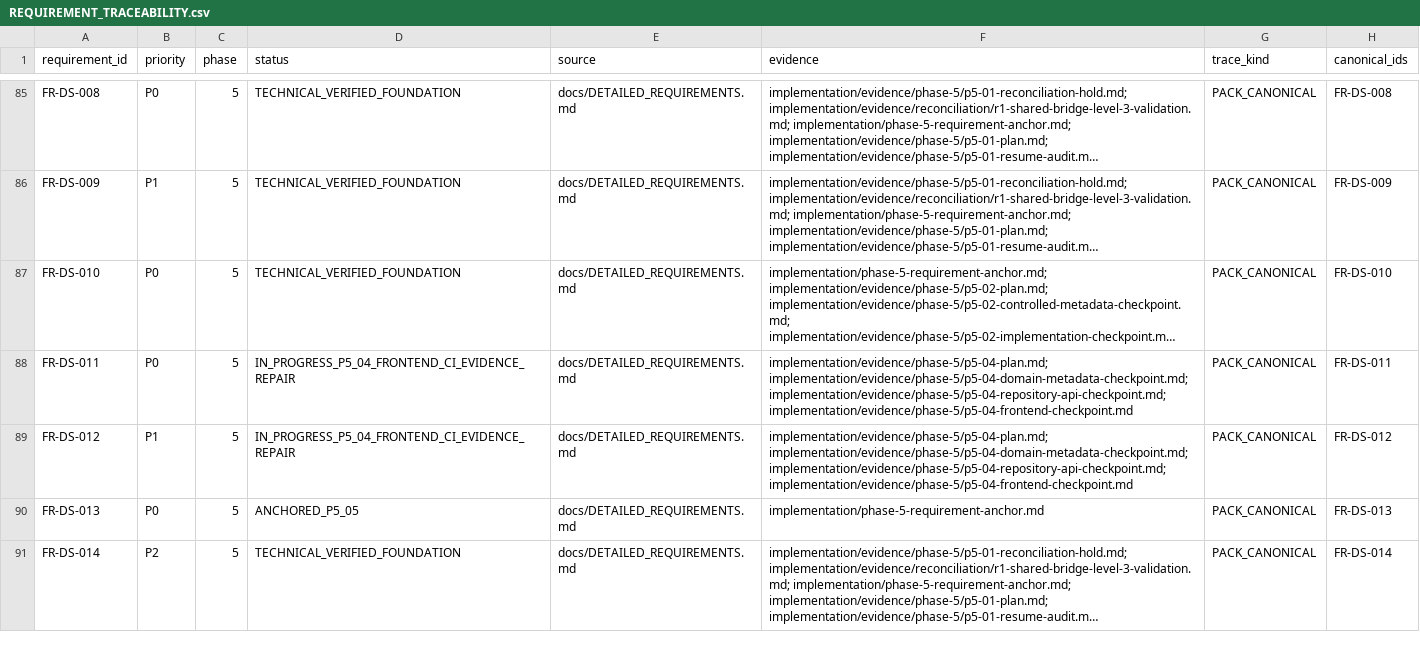
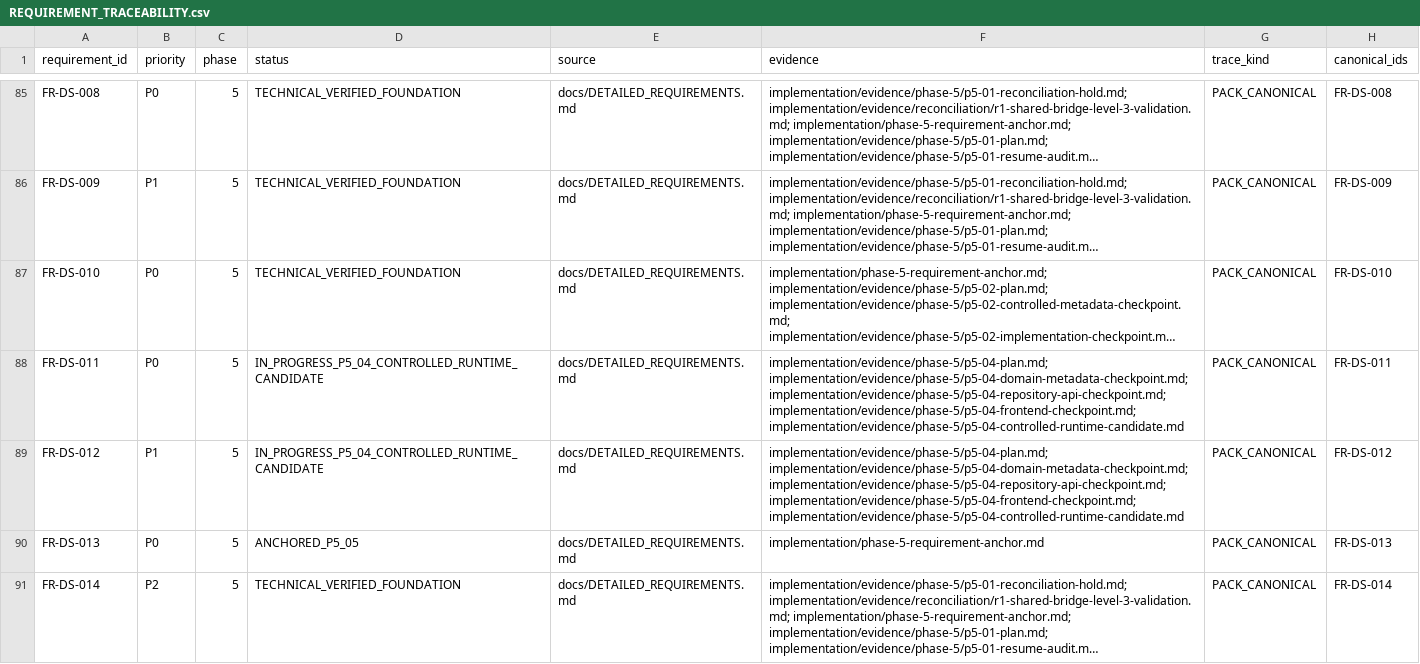
Before and after one commit to kaibowang-hash/jce_npi, a CSV file: implementation/REQUIREMENT_TRACEABILITY.csv, drawn as a sheet; only a part is shown, gaps mark what is left out; long unchanged cells end in …; the diff names each change by its address in the sheet, - before the commit and + after, or states it on an @@ line.

Commit message:
test(p5-04): add controlled ebom runtime gate

```diff
--- a/implementation/REQUIREMENT_TRACEABILITY.csv
+++ b/implementation/REQUIREMENT_TRACEABILITY.csv
-D88:D89 (status): IN_PROGRESS_P5_04_FRONTEND_CI_EVIDENCE_REPAIR
+D88:D89 (status): IN_PROGRESS_P5_04_CONTROLLED_RUNTIME_CANDIDATE
-F88:F89 (evidence): …implementation/evidence/phase-5/p5-04-domain-metadata-checkpoint.md; implementation/evidence/phase-5/p5-04-repository-api-checkpoint.md; implementation/evidence/phase-5/p5-04-frontend-checkpoint.md
+F88:F89 (evidence): …implementation/evidence/phase-5/p5-04-domain-metadata-checkpoint.md; implementation/evidence/phase-5/p5-04-repository-api-checkpoint.md; implementation/evidence/phase-5/p5-04-frontend-checkpoint.md; implementation/evidence/phase-5/p5-04-controlled-runtime-candidate.md
```
Also changed, not shown: 14 other files.
